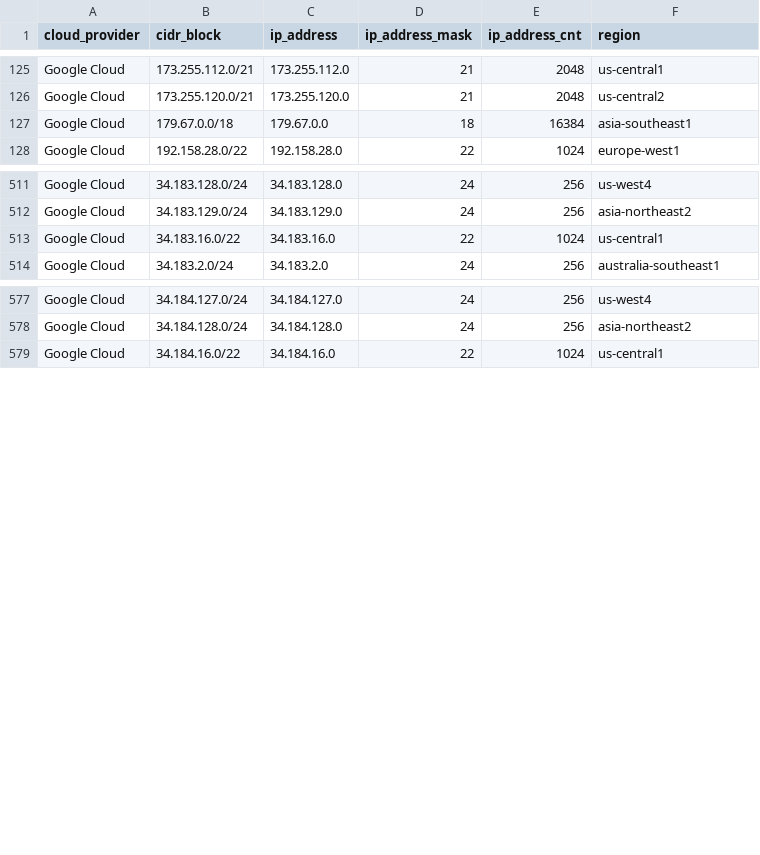
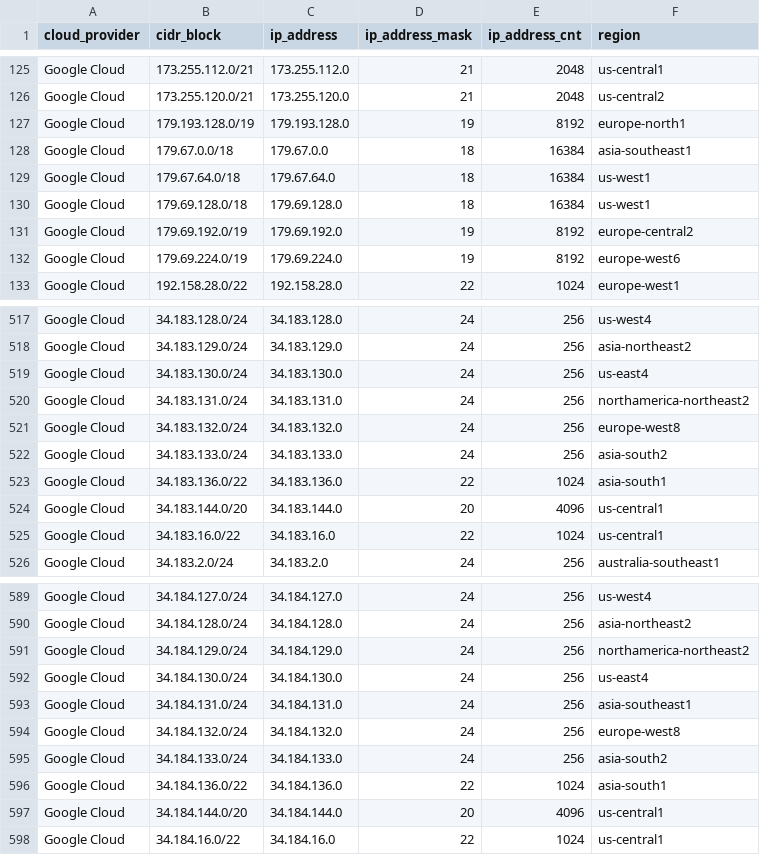
Before and after one commit to tobilg/public-cloud-provider-ip-ranges, a CSV file: data/providers/googlecloud.csv, drawn as a sheet; only a part is shown, gaps mark what is left out; the diff covers the shown part only; the diff names each change by its address in the sheet, - before the commit and + after, or states it on an @@ line.

Commit message:
[no ci] Data update on 2026-10-07T10:49:59

```diff
--- a/data/providers/googlecloud.csv
+++ b/data/providers/googlecloud.csv
+row 127: Google Cloud | 179.193.128.0/19 | 179.193.128.0 | 19 | 8192 | europe-north1
+row 129: Google Cloud | 179.67.64.0/18 | 179.67.64.0 | 18 | 16384 | us-west1
+row 130: Google Cloud | 179.69.128.0/18 | 179.69.128.0 | 18 | 16384 | us-west1
+row 131: Google Cloud | 179.69.192.0/19 | 179.69.192.0 | 19 | 8192 | europe-central2
+row 132: Google Cloud | 179.69.224.0/19 | 179.69.224.0 | 19 | 8192 | europe-west6
+row 519: Google Cloud | 34.183.130.0/24 | 34.183.130.0 | 24 | 256 | us-east4
+row 520: Google Cloud | 34.183.131.0/24 | 34.183.131.0 | 24 | 256 | northamerica-northeast2
+row 521: Google Cloud | 34.183.132.0/24 | 34.183.132.0 | 24 | 256 | europe-west8
+row 522: Google Cloud | 34.183.133.0/24 | 34.183.133.0 | 24 | 256 | asia-south2
+row 523: Google Cloud | 34.183.136.0/22 | 34.183.136.0 | 22 | 1024 | asia-south1
+row 524: Google Cloud | 34.183.144.0/20 | 34.183.144.0 | 20 | 4096 | us-central1
+row 591: Google Cloud | 34.184.129.0/24 | 34.184.129.0 | 24 | 256 | northamerica-northeast2
+row 592: Google Cloud | 34.184.130.0/24 | 34.184.130.0 | 24 | 256 | us-east4
+row 593: Google Cloud | 34.184.131.0/24 | 34.184.131.0 | 24 | 256 | asia-southeast1
+row 594: Google Cloud | 34.184.132.0/24 | 34.184.132.0 | 24 | 256 | europe-west8
+row 595: Google Cloud | 34.184.133.0/24 | 34.184.133.0 | 24 | 256 | asia-south2
+row 596: Google Cloud | 34.184.136.0/22 | 34.184.136.0 | 22 | 1024 | asia-south1
+row 597: Google Cloud | 34.184.144.0/20 | 34.184.144.0 | 20 | 4096 | us-central1
```
Also changed, not shown: 2 added rows elsewhere in this file, data/providers/aws.csv, 8 other files.
